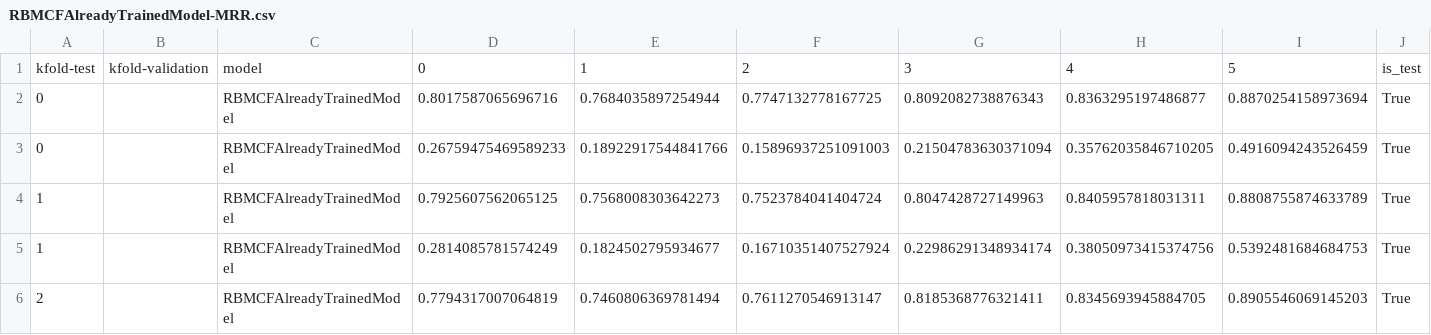
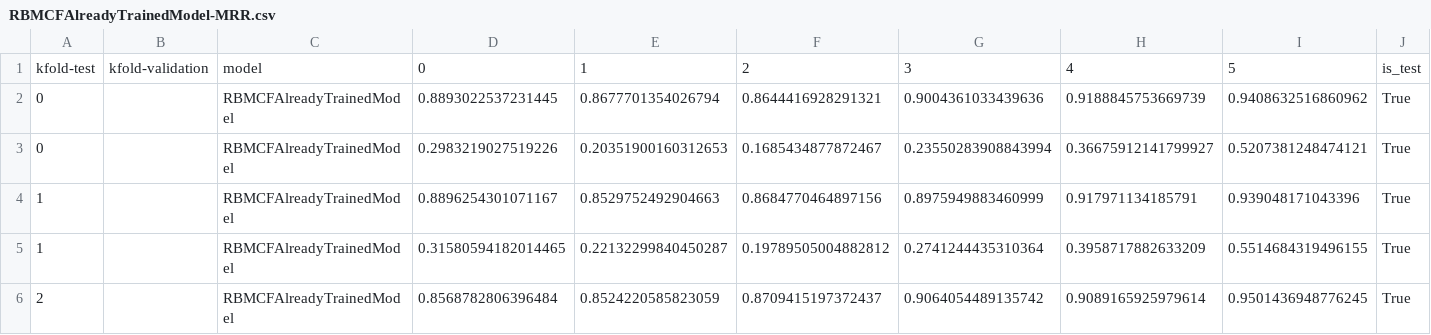
Before and after one commit to SrMouraSilva/RBM, a CSV file: experiments/other_models/results/RBMCFAlreadyTrainedModel-MRR.csv, drawn as a sheet; only a part is shown; the diff covers the shown part only; the diff names each change by its address in the sheet, - before the commit and + after, or states it on an @@ line.

```diff
--- a/experiments/other_models/results/RBMCFAlreadyTrainedModel-MRR.csv
+++ b/experiments/other_models/results/RBMCFAlreadyTrainedModel-MRR.csv
-D2: 0.8017587065696716
+D2: 0.8893022537231445
-E2: 0.7684035897254944
+E2: 0.8677701354026794
-F2: 0.7747132778167725
+F2: 0.8644416928291321
-G2: 0.8092082738876343
+G2: 0.9004361033439636
-H2: 0.8363295197486877
+H2: 0.9188845753669739
-I2: 0.8870254158973694
+I2: 0.9408632516860962
-D3: 0.26759475469589233
+D3: 0.2983219027519226
-E3: 0.18922917544841766
+E3: 0.20351900160312653
-F3: 0.15896937251091003
+F3: 0.1685434877872467
-G3: 0.21504783630371094
+G3: 0.23550283908843994
-H3: 0.35762035846710205
+H3: 0.36675912141799927
-I3: 0.4916094243526459
+I3: 0.5207381248474121
-D4: 0.7925607562065125
+D4: 0.8896254301071167
-E4: 0.7568008303642273
+E4: 0.8529752492904663
-F4: 0.7523784041404724
+F4: 0.8684770464897156
-G4: 0.8047428727149963
+G4: 0.8975949883460999
-H4: 0.8405957818031311
+H4: 0.917971134185791
-I4: 0.8808755874633789
+I4: 0.939048171043396
-D5: 0.2814085781574249
+D5: 0.31580594182014465
-E5: 0.1824502795934677
+E5: 0.22132299840450287
-F5: 0.16710351407527924
+F5: 0.19789505004882812
-G5: 0.22986291348934174
+G5: 0.2741244435310364
-H5: 0.38050973415374756
+H5: 0.3958717882633209
-I5: 0.5392481684684753
+I5: 0.5514684319496155
-D6: 0.7794317007064819
+D6: 0.8568782806396484
-E6: 0.7460806369781494
+E6: 0.8524220585823059
-F6: 0.7611270546913147
+F6: 0.8709415197372437
-G6: 0.8185368776321411
+G6: 0.9064054489135742
-H6: 0.8345693945884705
+H6: 0.9089165925979614
-I6: 0.8905546069145203
+I6: 0.9501436948776245
```
Also changed, not shown: 30 edited cells elsewhere in this file, experiments/other_models/results/RBMAlreadyTrainedModel-Accuracy.csv, experiments/other_models/results/RBMAlreadyTrainedModel-MRR.csv, 7 other files.
